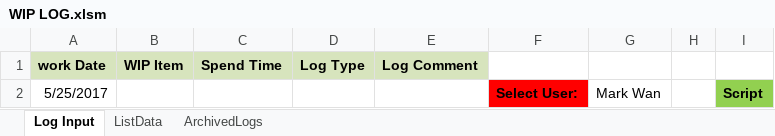
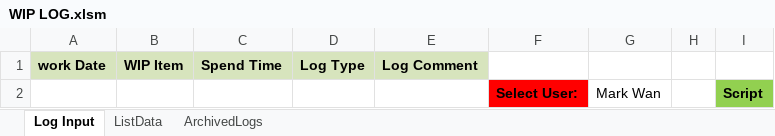
Before and after one commit to wancy86/wancy86.github.io, an Excel workbook: tool/WIP LOG.xlsm, sheet Log Input, drawn as a sheet; only a part is shown; values as stored, in another font and other column widths than the file's, no borders; charts and pictures not drawn; the diff covers the shown part only; the diff names each change by its address in the sheet, - before the commit and + after, or states it on an @@ line.

```diff
--- a/tool/WIP LOG.xlsm (sheet Log Input)
+++ b/tool/WIP LOG.xlsm (sheet Log Input)
-A2: 5/25/2017
+A2: (empty)
```
Also changed, not shown: 1 edited cell elsewhere in this sheet, sheet ArchivedLogs, sheet ListData, 2 other files.
